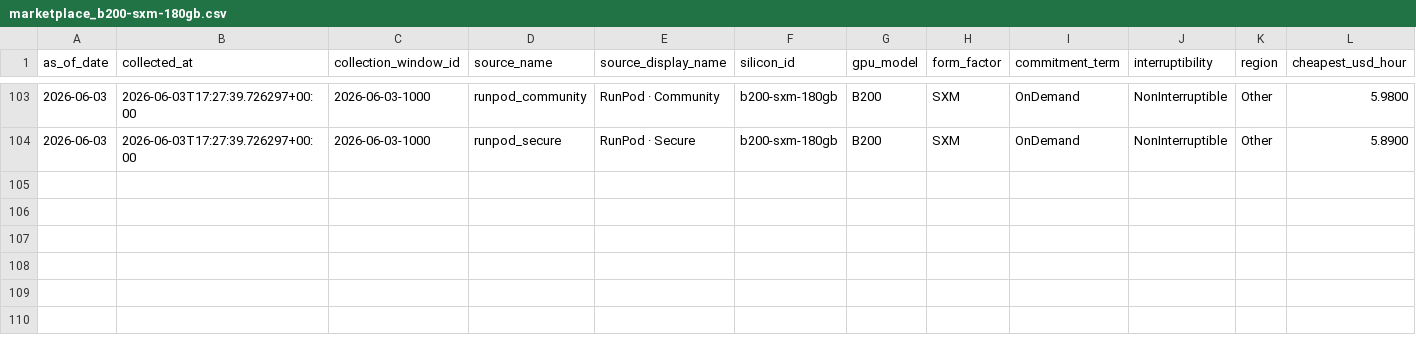
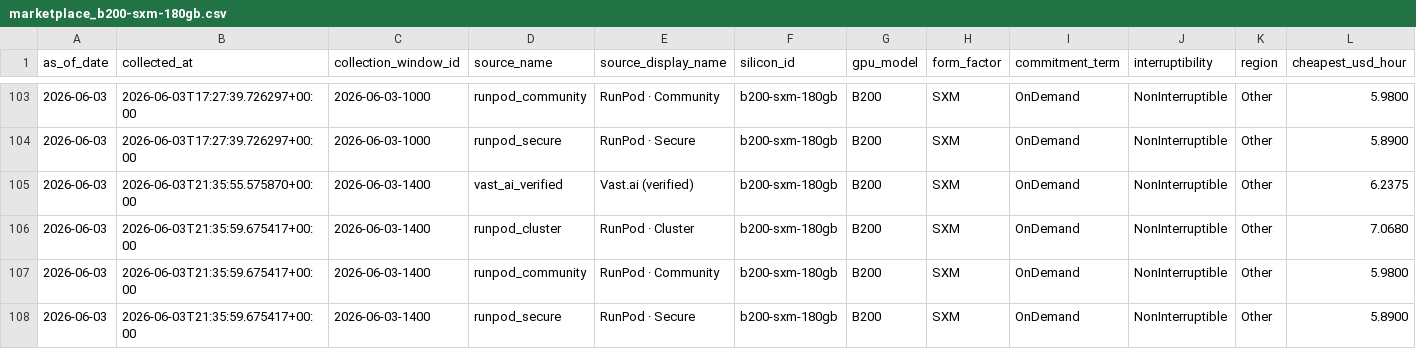
Before and after one commit to ccir-index/ccir-site, a CSV file: public/data/marketplace_b200-sxm-180gb.csv, drawn as a sheet; only a part is shown, gaps mark what is left out; rows hold the shown columns only; the diff names each change by its address in the sheet, - before the commit and + after, or states it on an @@ line.

Commit message:
data: refresh snapshot to 2026-06-03

```diff
--- a/public/data/marketplace_b200-sxm-180gb.csv
+++ b/public/data/marketplace_b200-sxm-180gb.csv
+row 105: 2026-06-03 | 2026-06-03T21:35:55.575870+00:00 | 2026-06-03-1400 | vast_ai_verified | Vast.ai (verified) | b200-sxm-180gb | B200 | SXM | OnDemand | NonInterruptible | Other | 6.2375
+row 106: 2026-06-03 | 2026-06-03T21:35:59.675417+00:00 | 2026-06-03-1400 | runpod_cluster | RunPod · Cluster | b200-sxm-180gb | B200 | SXM | OnDemand | NonInterruptible | Other | 7.0680
+row 107: 2026-06-03 | 2026-06-03T21:35:59.675417+00:00 | 2026-06-03-1400 | runpod_community | RunPod · Community | b200-sxm-180gb | B200 | SXM | OnDemand | NonInterruptible | Other | 5.9800
+row 108: 2026-06-03 | 2026-06-03T21:35:59.675417+00:00 | 2026-06-03-1400 | runpod_secure | RunPod · Secure | b200-sxm-180gb | B200 | SXM | OnDemand | NonInterruptible | Other | 5.8900
```
Also changed, not shown: public/data/marketplace_a100-sxm-80gb.csv, public/data/marketplace_h100-sxm-80gb.csv, 2 other files.
